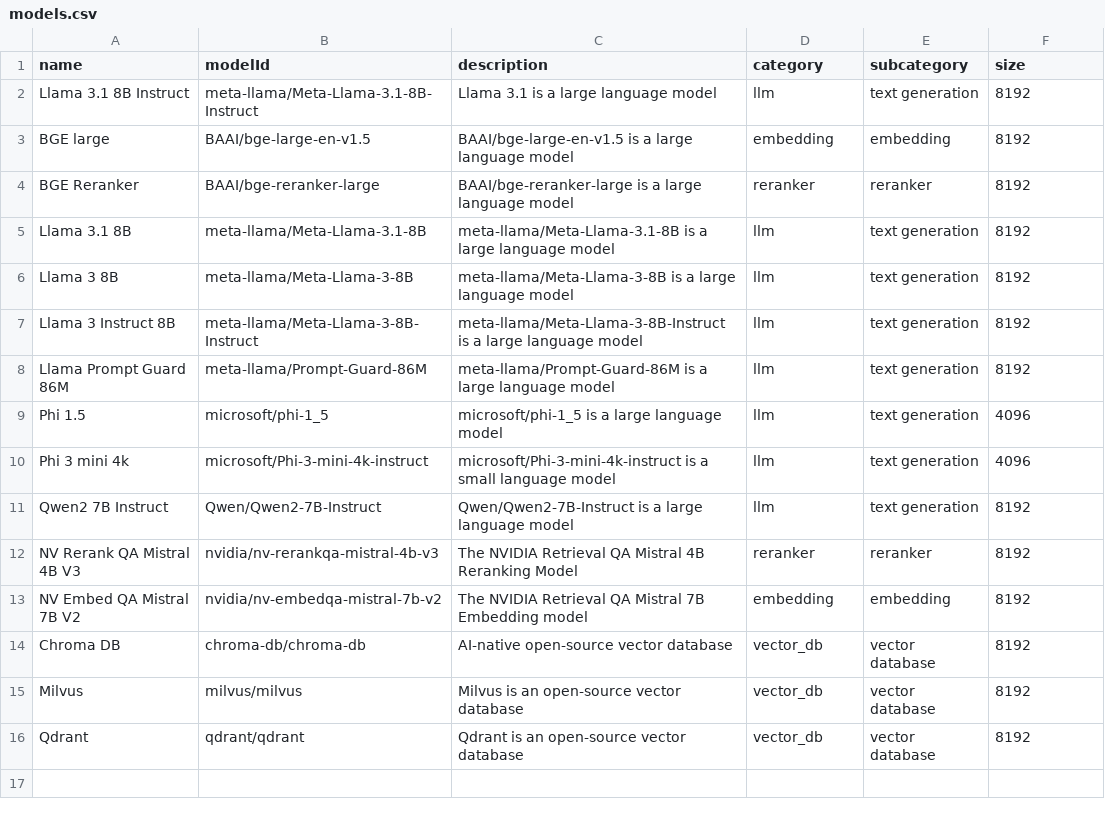
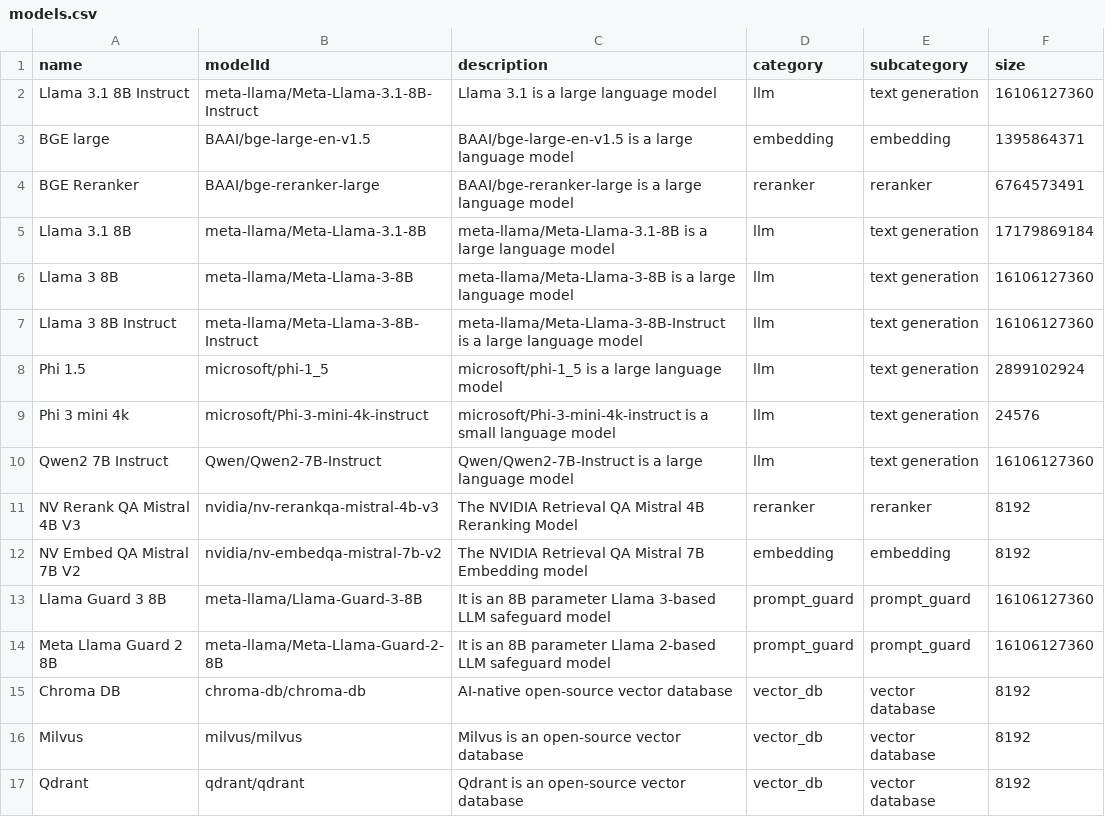
Before and after one commit to improving/aiops-platform, a CSV file: backend/raw_data/models.csv, drawn as a sheet.

Commit message:
add prompt guard chart support

```diff
--- a/backend/raw_data/models.csv
+++ b/backend/raw_data/models.csv
@@ -1,14 +1,15 @@
 name,modelId,description,category,subcategory,size
-Llama 3.1 8B Instruct,meta-llama/Meta-Llama-3.1-8B-Instruct,Llama 3.1 is a large language model,llm,text generation,8192,
-BGE large,BAAI/bge-large-en-v1.5,BAAI/bge-large-en-v1.5 is a large language model,embedding,embedding,8192,
-BGE Reranker,BAAI/bge-reranker-large,BAAI/bge-reranker-large is a large language model,reranker,reranker,8192,
-Llama 3.1 8B,meta-llama/Meta-Llama-3.1-8B,meta-llama/Meta-Llama-3.1-8B is a large language model,llm,text generation,8192,
-Llama 3 8B,meta-llama/Meta-Llama-3-8B,meta-llama/Meta-Llama-3-8B is a large language model,llm,text generation,8192,
-Llama 3 Instruct 8B,meta-llama/Meta-Llama-3-8B-Instruct,meta-llama/Meta-Llama-3-8B-Instruct is a large language model,llm,text generation,8192,
-Llama Prompt Guard 86M,meta-llama/Prompt-Guard-86M,meta-llama/Prompt-Guard-86M is a large language model,llm,text generation,8192,
-Phi 1.5,microsoft/phi-1_5,microsoft/phi-1_5 is a large language model,llm,text generation,4096,
-Phi 3 mini 4k,microsoft/Phi-3-mini-4k-instruct,microsoft/Phi-3-mini-4k-instruct is a small language model,llm,text generation,4096,
-Qwen2 7B Instruct,Qwen/Qwen2-7B-Instruct,Qwen/Qwen2-7B-Instruct is a large language model,llm,text generation,8192,
+Llama 3.1 8B Instruct,meta-llama/Meta-Llama-3.1-8B-Instruct,Llama 3.1 is a large language model,llm,text generation,16106127360,
+BGE large,BAAI/bge-large-en-v1.5,BAAI/bge-large-en-v1.5 is a large language model,embedding,embedding,1395864371,
+BGE Reranker,BAAI/bge-reranker-large,BAAI/bge-reranker-large is a large language model,reranker,reranker,6764573491,
+Llama 3.1 8B,meta-llama/Meta-Llama-3.1-8B,meta-llama/Meta-Llama-3.1-8B is a large language model,llm,text generation,17179869184,
+Llama 3 8B,meta-llama/Meta-Llama-3-8B,meta-llama/Meta-Llama-3-8B is a large language model,llm,text generation,16106127360,
+Llama 3 8B Instruct,meta-llama/Meta-Llama-3-8B-Instruct,meta-llama/Meta-Llama-3-8B-Instruct is a large language model,llm,text generation,16106127360,
+Phi 1.5,microsoft/phi-1_5,microsoft/phi-1_5 is a large language model,llm,text generation,2899102924,
+Phi 3 mini 4k,microsoft/Phi-3-mini-4k-instruct,microsoft/Phi-3-mini-4k-instruct is a small language model,llm,text generation,24576,
+Qwen2 7B Instruct,Qwen/Qwen2-7B-Instruct,Qwen/Qwen2-7B-Instruct is a large language model,llm,text generation,16106127360,
 NV Rerank QA Mistral 4B V3,nvidia/nv-rerankqa-mistral-4b-v3,The NVIDIA Retrieval QA Mistral 4B Reranking Model,reranker,reranker,8192,
 NV Embed QA Mistral 7B V2,nvidia/nv-embedqa-mistral-7b-v2,The NVIDIA Retrieval QA Mistral 7B Embedding model,embedding,embedding,8192,
+Llama Guard 3 8B,meta-llama/Llama-Guard-3-8B,It is an 8B parameter Llama 3-based LLM safeguard model,prompt_guard,prompt_guard,16106127360,
+Meta Llama Guard 2 8B,meta-llama/Meta-Llama-Guard-2-8B,It is an 8B parameter Llama 2-based LLM safeguard model,prompt_guard,prompt_guard,16106127360,
 Chroma DB,chroma-db/chroma-db,AI-native open-source vector database,vector_db,vector database,8192,
```
Also changed, not shown: backend/raw_data/engine_charts.csv, backend/raw_data/engines.csv, 6 other files.
